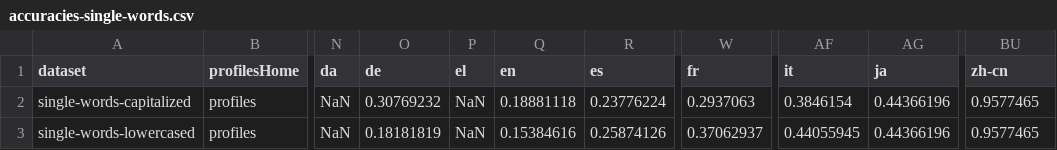
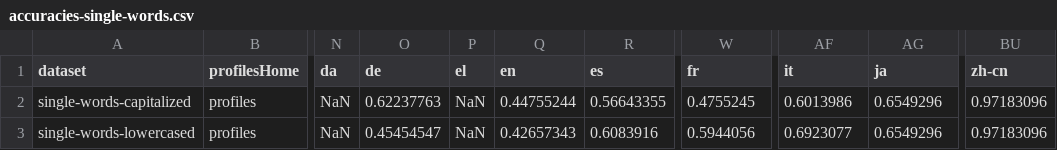
Before and after one commit to azagniotov/language-detection, a CSV file: src/accuracyTest/resources/accuracies-single-words.csv, drawn as a sheet; only a part is shown, gaps mark what is left out; the diff names each change by its address in the sheet, - before the commit and + after, or states it on an @@ line.

```diff
--- a/src/accuracyTest/resources/accuracies-single-words.csv
+++ b/src/accuracyTest/resources/accuracies-single-words.csv
-O2 (de): 0.30769232
+O2 (de): 0.62237763
-Q2 (en): 0.18881118
+Q2 (en): 0.44755244
-R2 (es): 0.23776224
+R2 (es): 0.56643355
-W2 (fr): 0.2937063
+W2 (fr): 0.4755245
-AF2 (it): 0.3846154
+AF2 (it): 0.6013986
-AG2:AG3 (ja): 0.44366196
+AG2:AG3 (ja): 0.6549296
-BU2:BU3 (zh-cn): 0.9577465
+BU2:BU3 (zh-cn): 0.97183096
-O3 (de): 0.18181819
+O3 (de): 0.45454547
-Q3 (en): 0.15384616
+Q3 (en): 0.42657343
-R3 (es): 0.25874126
+R3 (es): 0.6083916
-W3 (fr): 0.37062937
+W3 (fr): 0.5944056
-AF3 (it): 0.44055945
+AF3 (it): 0.6923077
```
Also changed, not shown: src/accuracyTest/resources/accuracies.csv, 3 other files.
